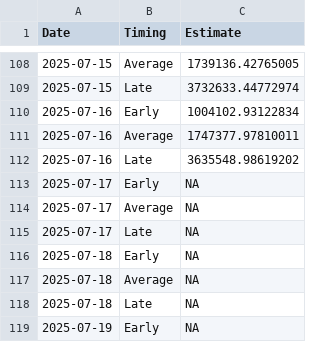
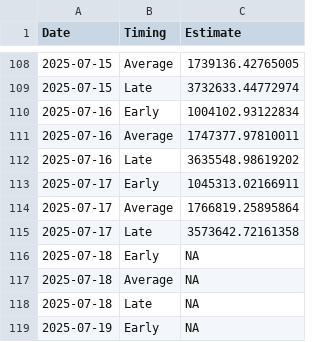
Before and after one commit to Coastland-Research/skeena-salmon-inseason-updates, a CSV file: data/current_year/Tyee model data 2025.csv, drawn as a sheet; only a part is shown, gaps mark what is left out.

```diff
--- a/data/current_year/Tyee model data 2025.csv
+++ b/data/current_year/Tyee model data 2025.csv
@@ -112,5 +112,5 @@
 2025-07-16,"Late",3635548.98619202
-2025-07-17,"Early",NA
-2025-07-17,"Average",NA
-2025-07-17,"Late",NA
+2025-07-17,"Early",1045313.02166911
+2025-07-17,"Average",1766819.25895864
+2025-07-17,"Late",3573642.72161358
 2025-07-18,"Early",NA
```
Also changed, not shown: data/current_year/tyee data 2025.csv, 22 other files.
